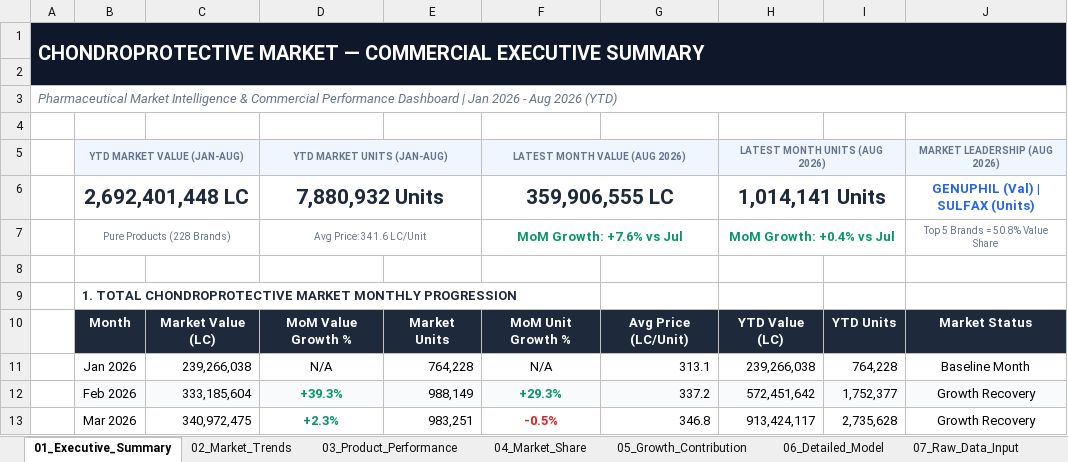
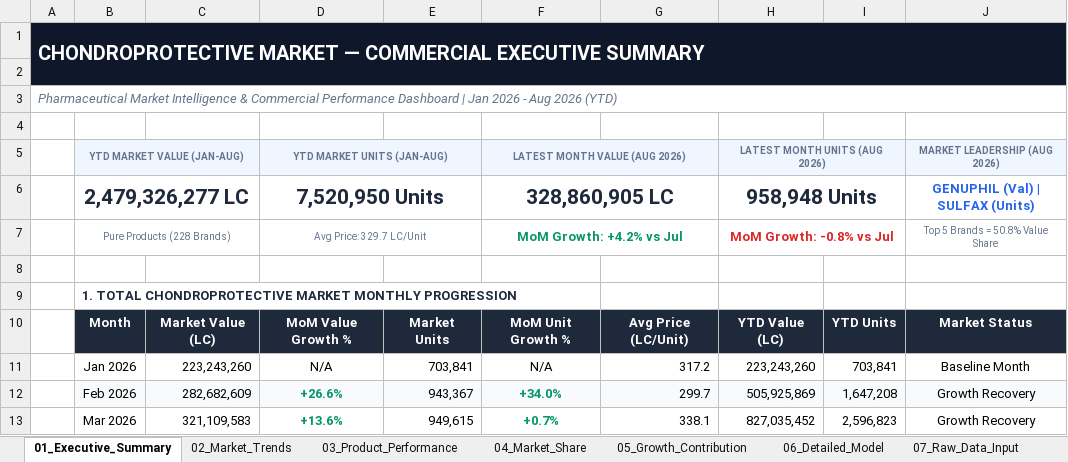
Before and after one commit to modimust5669-art/imsanalysis, an Excel workbook: Chondroprotective_Market_Dashboard_2026.xlsx, sheet 01_Executive_Summary, drawn as a sheet; only a part is shown; values as stored, in another font and other column widths than the file's, no borders; removed rows and columns are numbered as before the commit, all else as after; the diff covers the shown part only; the diff names each change by its address in the sheet, - before the commit and + after, or states it on an @@ line.

```diff
--- a/Chondroprotective_Market_Dashboard_2026.xlsx (sheet 01_Executive_Summary)
+++ b/Chondroprotective_Market_Dashboard_2026.xlsx (sheet 01_Executive_Summary)
-row 6:  | 2,692,401,448 LC |  | 7,880,932 Units |  | 359,906,555 LC |  | 1,014,141 Units |  | GENUPHIL (Val) | SULFAX (Units)
+row 6:  | 2,479,326,277 LC |  | 7,520,950 Units |  | 328,860,905 LC |  | 958,948 Units |  | GENUPHIL (Val) | SULFAX (Units)
-D7: Avg Price: 341.6 LC/Unit
+D7: Avg Price: 329.7 LC/Unit
-F7: MoM Growth: +7.6% vs Jul
+F7: MoM Growth: +4.2% vs Jul
-H7: MoM Growth: +0.4% vs Jul
+H7: MoM Growth: -0.8% vs Jul
-H7 text colour: #059669
+H7 text colour: #DC2626
-C11: 239,266,038
+C11: 223,243,260
-E11: 764,228
+E11: 703,841
-G11: 313.1
+G11: 317.2
-H11: 239,266,038
+H11: 223,243,260
-I11: 764,228
+I11: 703,841
-C12: 333,185,604
+C12: 282,682,609
-D12: +39.3%
+D12: +26.6%
-E12: 988,149
+E12: 943,367
-F12: +29.3%
+F12: +34.0%
-G12: 337.2
+G12: 299.7
-H12: 572,451,642
+H12: 505,925,869
-I12: 1,752,377
+I12: 1,647,208
-C13: 340,972,475
+C13: 321,109,583
-D13: +2.3%
+D13: +13.6%
-E13: 983,251
+E13: 949,615
-F13: -0.5%
+F13: +0.7%
-F13 text colour: #DC2626
+F13 text colour: #059669
-G13: 346.8
+G13: 338.1
-H13: 913,424,117
+H13: 827,035,452
-I13: 2,735,628
+I13: 2,596,823
```
Also changed, not shown: 64 edited cells and cell formats elsewhere in this sheet, sheet 06_Detailed_Model, sheet 04_Market_Share, sheet 07_Raw_Data_Input, sheet 05_Growth_Contribution, sheet 03_Product_Performance, sheet 02_Market_Trends, 1 more sheet, 5 other files.
